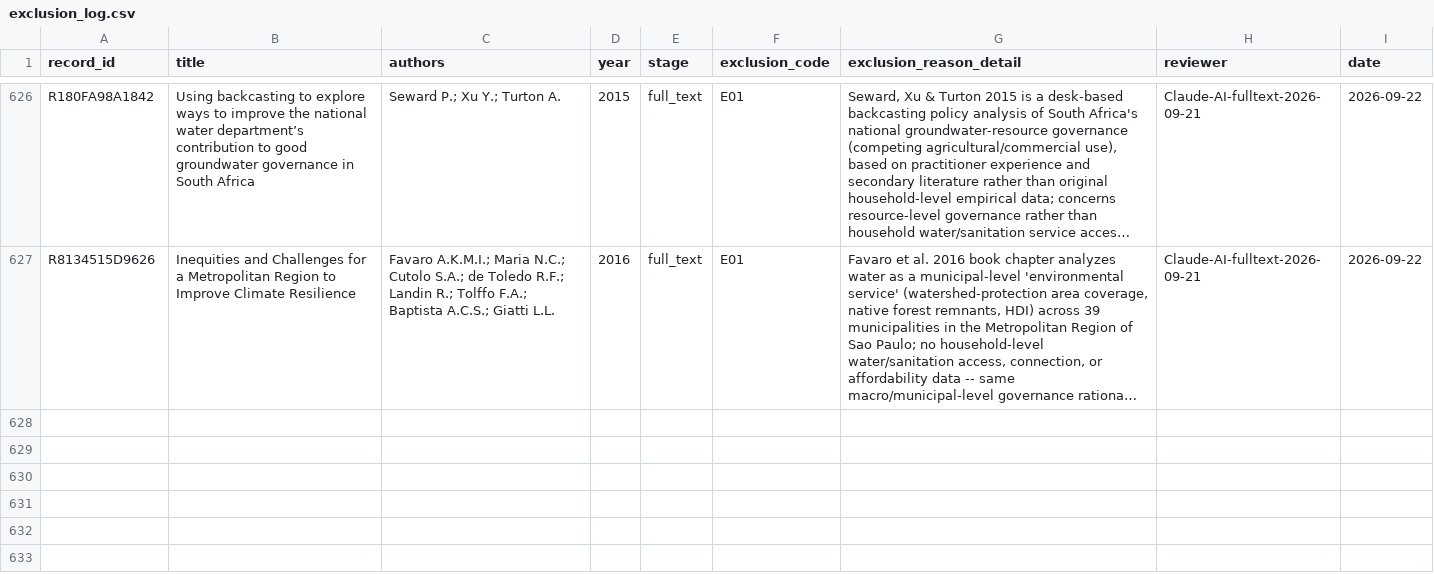
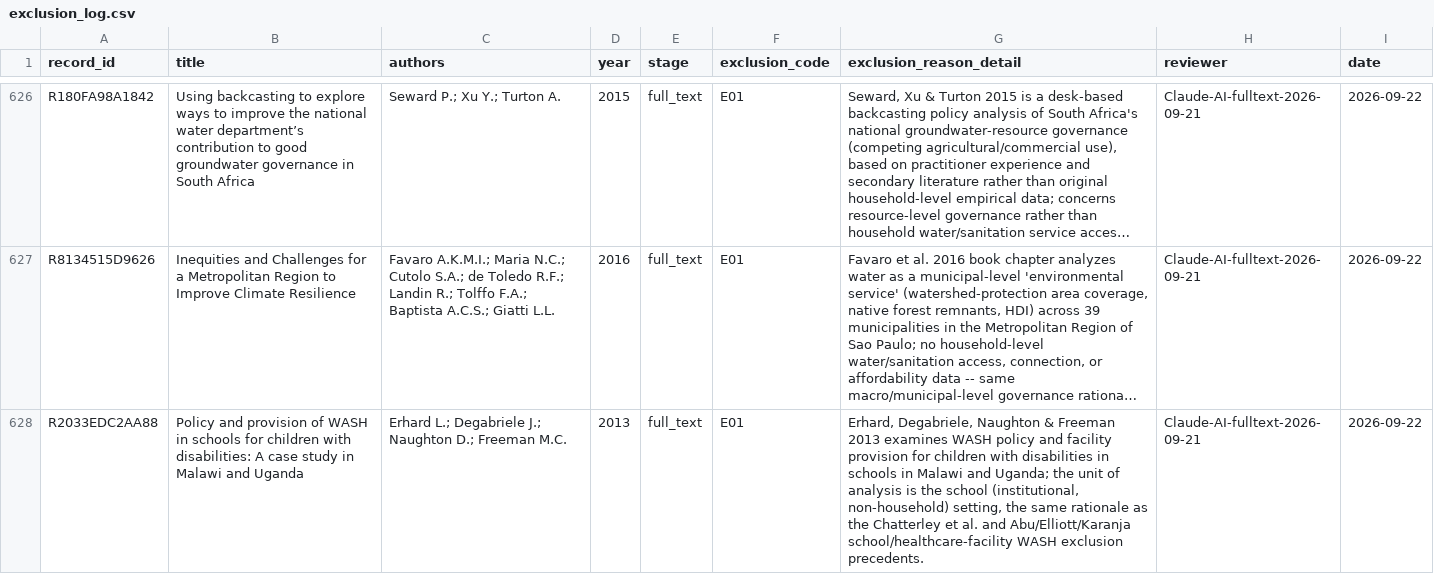
Before and after one commit to jrklaus8/water-law-dataset, a CSV file: legal-last-mile-systematic-review/02_screening/exclusion_log/exclusion_log.csv, drawn as a sheet; only a part is shown, gaps mark what is left out; long unchanged cells end in …; the diff names each change by its address in the sheet, - before the commit and + after, or states it on an @@ line.

```diff
--- a/legal-last-mile-systematic-review/02_screening/exclusion_log/exclusion_log.csv
+++ b/legal-last-mile-systematic-review/02_screening/exclusion_log/exclusion_log.csv
+row 628: R2033EDC2AA88 | Policy and provision of WASH in schools for children with disabilities: A case study in Malawi and Uganda | Erhard L.; Degabriele J.; Naughton D.; Freeman M.C. | 2013 | full_text | E01 | Erhard, Degabriele, Naughton & Freeman 2013 examines WASH policy and facility provision for children with disabilities in schools in Malawi and Uganda; the unit of analysis is the school (institutional, non-household) setting, the same rationale as the Chatterley et al. and Abu/Elliott/Karanja school/healthcare-facility WASH exclusion precedents. | Claude-AI-fulltext-2026-09-21 | 2026-09-22
```
Also changed, not shown: legal-last-mile-systematic-review/02_screening/full_text/full_text_retrieval_queue.csv, legal-last-mile-systematic-review/05_analysis/descriptive/evidence_map.csv, 7 other files.
